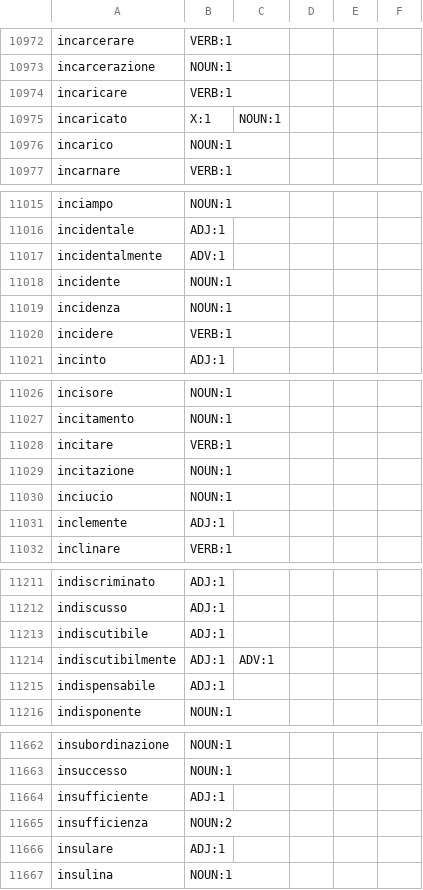
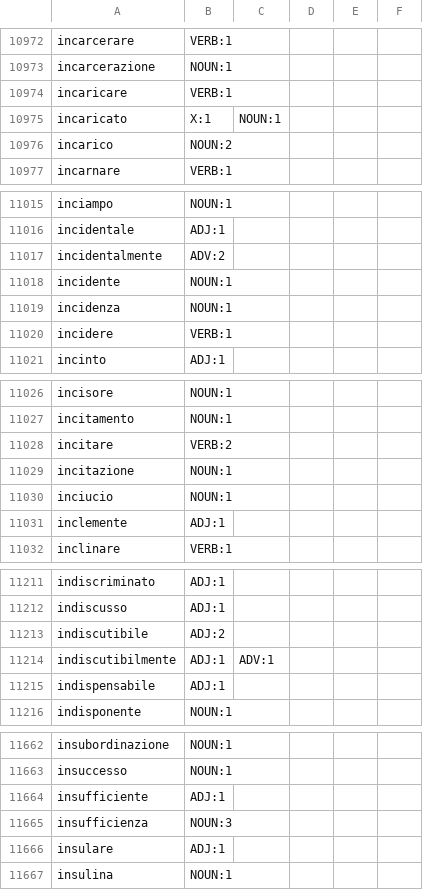
Before and after one commit to NEETROF/cymbra, a TSV file: scripts/lingua-data/tables/it-es/senses.tsv, drawn as a sheet; only a part is shown, gaps mark what is left out; the diff covers the shown part only.

```diff
--- a/scripts/lingua-data/tables/it-es/senses.tsv
+++ b/scripts/lingua-data/tables/it-es/senses.tsv
@@ -10975,3 +10975,3 @@ incaricare	VERB:1
 incaricato	X:1	NOUN:1
-incarico	NOUN:1
+incarico	NOUN:2
 incarnare	VERB:1
@@ -11016,3 +11016,3 @@ inciampo	NOUN:1
 incidentale	ADJ:1
-incidentalmente	ADV:1
+incidentalmente	ADV:2
 incidente	NOUN:1
@@ -11027,3 +11027,3 @@ incisore	NOUN:1
 incitamento	NOUN:1
-incitare	VERB:1
+incitare	VERB:2
 incitazione	NOUN:1
@@ -11212,3 +11212,3 @@ indiscriminato	ADJ:1
 indiscusso	ADJ:1
-indiscutibile	ADJ:1
+indiscutibile	ADJ:2
 indiscutibilmente	ADJ:1	ADV:1
@@ -11664,3 +11664,3 @@ insuccesso	NOUN:1
 insufficiente	ADJ:1
-insufficienza	NOUN:2
+insufficienza	NOUN:3
 insulare	ADJ:1
```
Also changed, not shown: 12 edited cells elsewhere in this file, scripts/lingua-data/tables/it-es/gloss.tsv, 4 other files.
